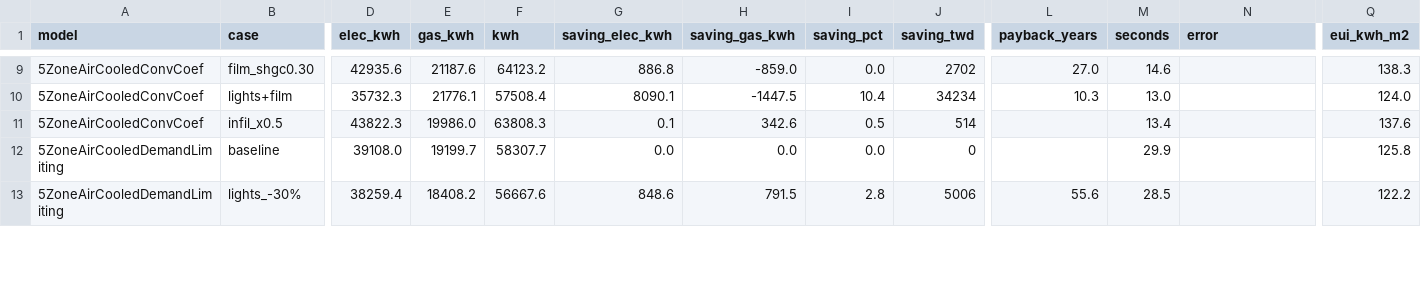
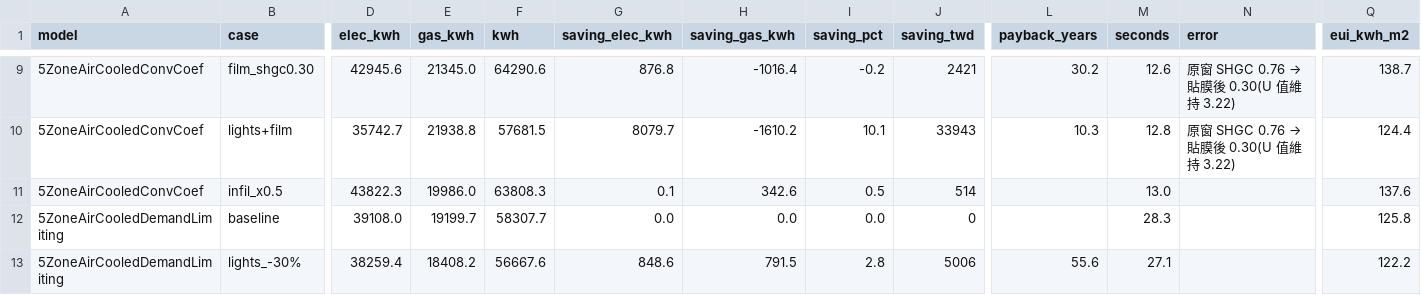
Before and after one commit to Tanna-qne/building-energy-sensitivity, a CSV file: results.csv, drawn as a sheet; only a part is shown, gaps mark what is left out; the diff covers the shown part only; the diff names each change by its address in the sheet, - before the commit and + after, or states it on an @@ line.

```diff
--- a/results.csv
+++ b/results.csv
-D9 (elec_kwh): 42935.6
+D9 (elec_kwh): 42945.6
-E9 (gas_kwh): 21187.6
+E9 (gas_kwh): 21345.0
-F9 (kwh): 64123.2
+F9 (kwh): 64290.6
-G9 (saving_elec_kwh): 886.8
+G9 (saving_elec_kwh): 876.8
-H9 (saving_gas_kwh): -859.0
+H9 (saving_gas_kwh): -1016.4
-I9 (saving_pct): 0.0
+I9 (saving_pct): -0.2
-J9 (saving_twd): 2702
+J9 (saving_twd): 2421
-L9 (payback_years): 27.0
+L9 (payback_years): 30.2
-M9 (seconds): 14.6
+M9 (seconds): 12.6
@@ N9:N10 (error): (empty) → 原窗 SHGC 0.76 → 貼膜後 0.30(U 值維持 3.22) @@
-Q9 (eui_kwh_m2): 138.3
+Q9 (eui_kwh_m2): 138.7
-D10 (elec_kwh): 35732.3
+D10 (elec_kwh): 35742.7
-E10 (gas_kwh): 21776.1
+E10 (gas_kwh): 21938.8
-F10 (kwh): 57508.4
+F10 (kwh): 57681.5
-G10 (saving_elec_kwh): 8090.1
+G10 (saving_elec_kwh): 8079.7
-H10 (saving_gas_kwh): -1447.5
+H10 (saving_gas_kwh): -1610.2
-I10 (saving_pct): 10.4
+I10 (saving_pct): 10.1
-J10 (saving_twd): 34234
+J10 (saving_twd): 33943
-M10 (seconds): 13.0
+M10 (seconds): 12.8
-Q10 (eui_kwh_m2): 124.0
+Q10 (eui_kwh_m2): 124.4
-M11 (seconds): 13.4
+M11 (seconds): 13.0
-M12 (seconds): 29.9
+M12 (seconds): 28.3
-M13 (seconds): 28.5
+M13 (seconds): 27.1
```
Also changed, not shown: 95 edited cells elsewhere in this file, sensitivity.csv, 1 other file.
